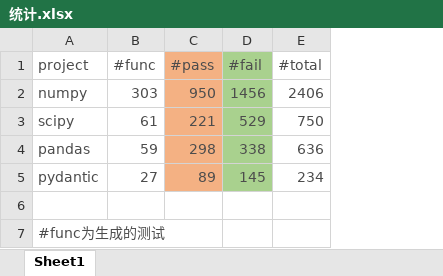
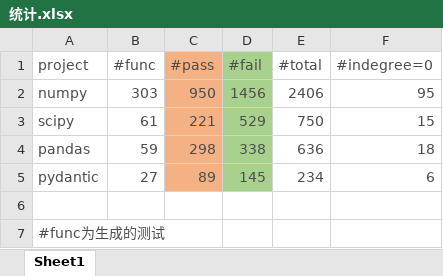
Before and after one commit to YannLuo/Type-aware-fuzzing, an Excel workbook: 统计.xlsx, sheet Sheet1, drawn as a sheet; values as stored, in another font and other column widths than the file's, no borders; the diff names each change by its address in the sheet, - before the commit and + after, or states it on an @@ line.

```diff
--- a/统计.xlsx (sheet Sheet1)
+++ b/统计.xlsx (sheet Sheet1)
+column F (#indegree=0), rows 2-5: 95 | 15 | 18 | 6
```
Also changed, not shown: 1 other file.
